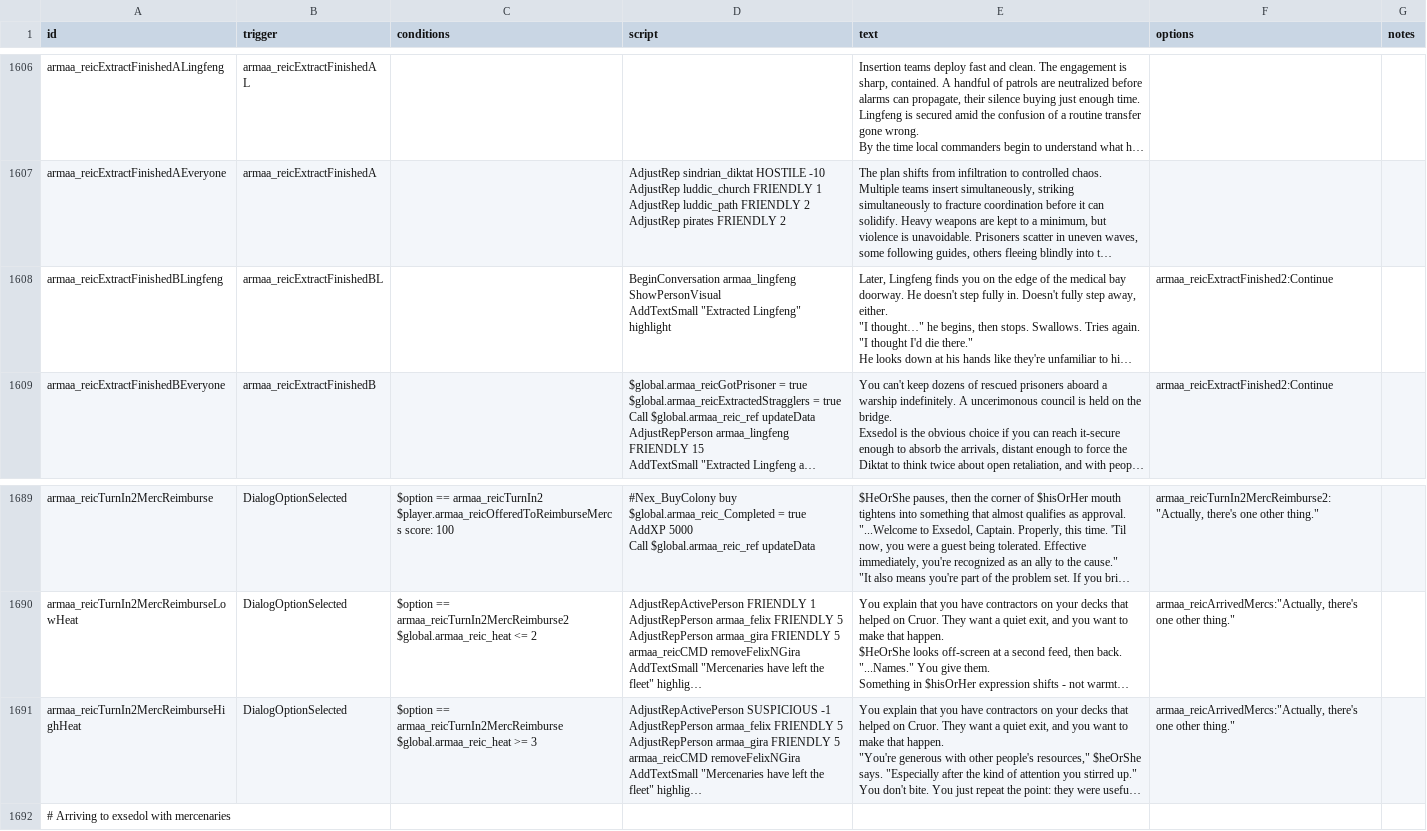
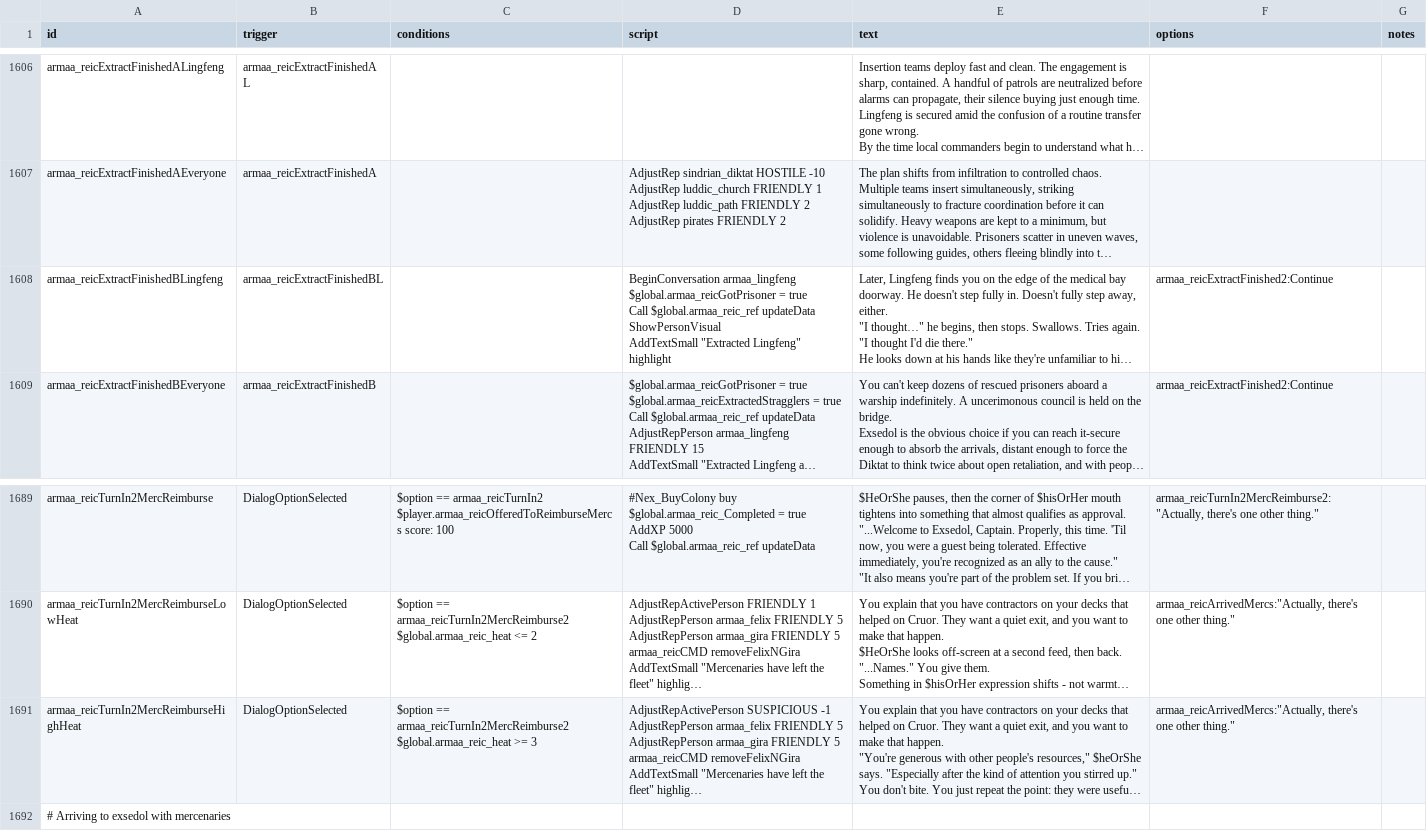
Before and after one commit to gomarz/SS-armaa, a CSV file: data/campaign/rules.csv, drawn as a sheet; only a part is shown, gaps mark what is left out; long unchanged cells end in …; ↵ is a line break in a cell; the diff names each change by its address in the sheet, - before the commit and + after, or states it on an @@ line.

Commit message:
Add back the beacon, fix the rules error

```diff
--- a/data/campaign/rules.csv
+++ b/data/campaign/rules.csv
-D1608 (script): BeginConversation armaa_lingfeng ↵ ShowPersonVisual ↵ AddTextSmall…
+D1608 (script): BeginConversation armaa_lingfeng ↵ $global.armaa_reicGotPrisoner = true ↵ Call $global.armaa_reic_ref updateData ↵ ShowPersonVisual ↵ AddTextSmall…
-C1691 (conditions): $option == armaa_reicTurnIn2MercReimburse ↵ $global.armaa_reic_heat >=…
+C1691 (conditions): $option == armaa_reicTurnIn2MercReimburse2 ↵ $global.armaa_reic_heat >=…
```
Also changed, not shown: data/weapons/weapon_data.csv, 2 other files.
